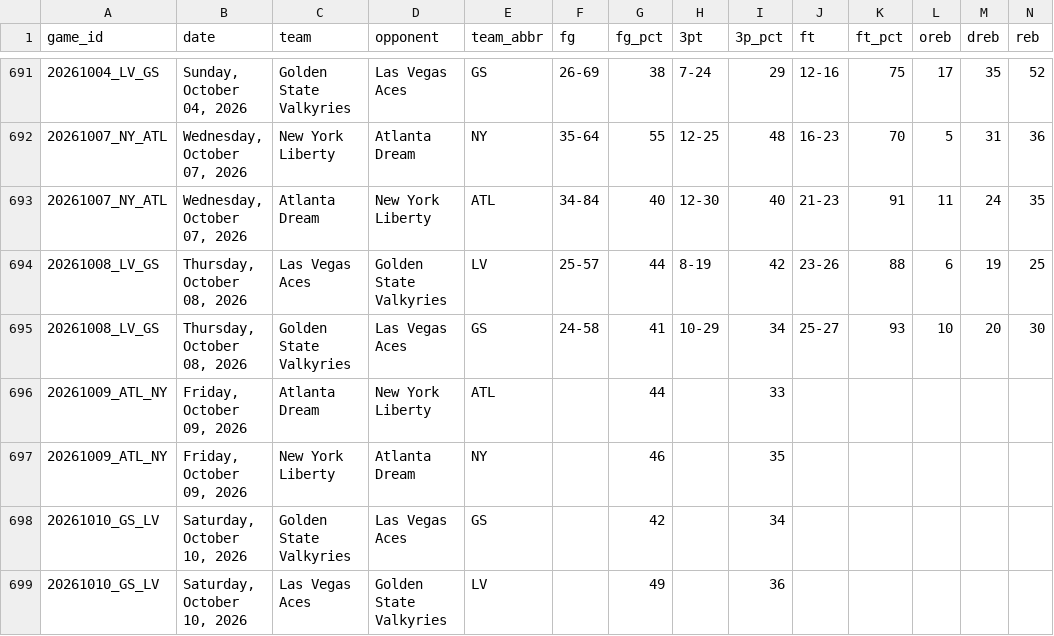
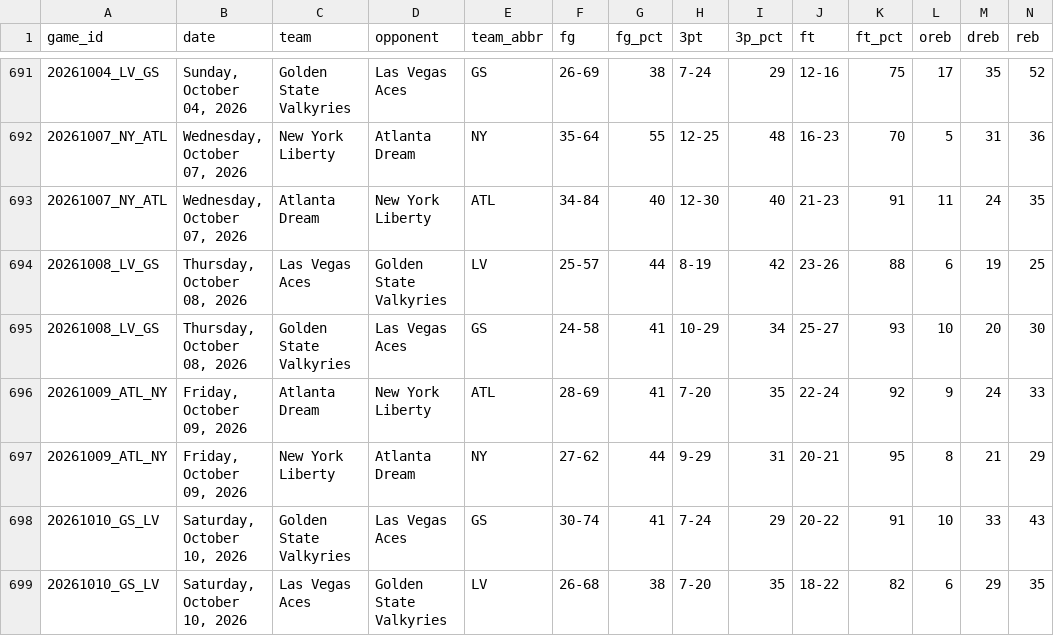
Before and after one commit to MikeOzomah/wnba-matchup-intelligence, a CSV file: data/full_wnba_team_stats.csv, drawn as a sheet; only a part is shown, gaps mark what is left out; removed rows and columns are numbered as before the commit, all else as after; rows hold the shown columns only; the diff names each change by its address in the sheet, - before the commit and + after, or states it on an @@ line.

```diff
--- a/data/full_wnba_team_stats.csv
+++ b/data/full_wnba_team_stats.csv
-row 696: 20261009_ATL_NY | Friday, October 09, 2026 | Atlanta Dream | New York Liberty | ATL |  | 44 |  | 33
-row 697: 20261009_ATL_NY | Friday, October 09, 2026 | New York Liberty | Atlanta Dream | NY |  | 46 |  | 35
-row 698: 20261010_GS_LV | Saturday, October 10, 2026 | Golden State Valkyries | Las Vegas Aces | GS |  | 42 |  | 34
-row 699: 20261010_GS_LV | Saturday, October 10, 2026 | Las Vegas Aces | Golden State Valkyries | LV |  | 49 |  | 36
+row 696: 20261009_ATL_NY | Friday, October 09, 2026 | Atlanta Dream | New York Liberty | ATL | 28-69 | 41 | 7-20 | 35 | 22-24 | 92 | 9 | 24 | 33
+row 697: 20261009_ATL_NY | Friday, October 09, 2026 | New York Liberty | Atlanta Dream | NY | 27-62 | 44 | 9-29 | 31 | 20-21 | 95 | 8 | 21 | 29
+row 698: 20261010_GS_LV | Saturday, October 10, 2026 | Golden State Valkyries | Las Vegas Aces | GS | 30-74 | 41 | 7-24 | 29 | 20-22 | 91 | 10 | 33 | 43
+row 699: 20261010_GS_LV | Saturday, October 10, 2026 | Las Vegas Aces | Golden State Valkyries | LV | 26-68 | 38 | 7-20 | 35 | 18-22 | 82 | 6 | 29 | 35
```
Also changed, not shown: outputs/advanced_wnba_metrics.csv, outputs/player_influence_profiles.csv, 2 other files.
